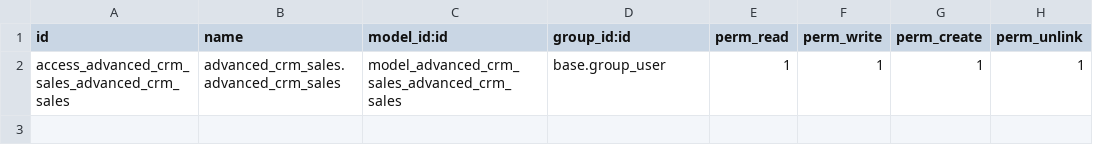
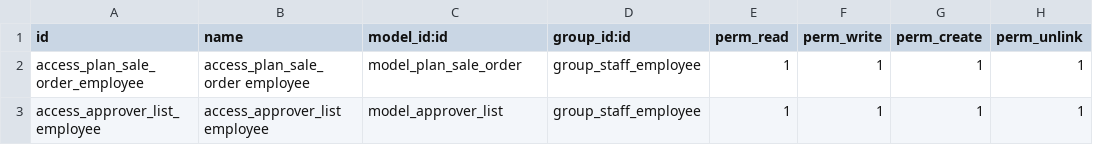
Before and after one commit to phuhv2/magenest_odoo_hieunq, a CSV file: customaddons/advanced_crm_sales/security/ir.model.access.csv, drawn as a sheet.

Commit message:
ODOO_RM_INTERN-088: add group of menuitem, fix plan sale order

```diff
--- a/customaddons/advanced_crm_sales/security/ir.model.access.csv
+++ b/customaddons/advanced_crm_sales/security/ir.model.access.csv
@@ -1,2 +1,3 @@
 id,name,model_id:id,group_id:id,perm_read,perm_write,perm_create,perm_unlink
-access_advanced_crm_sales_advanced_crm_sales,advanced_crm_sales.advanced_crm_sales,model_advanced_crm_sales_advanced_crm_sales,base.group_user,1,1,1,1
+access_plan_sale_order_employee,access_plan_sale_order employee,model_plan_sale_order,group_staff_employee,1,1,1,1
+access_approver_list_employee,access_approver_list employee,model_approver_list,group_staff_employee,1,1,1,1
```
Also changed, not shown: 15 other files.
